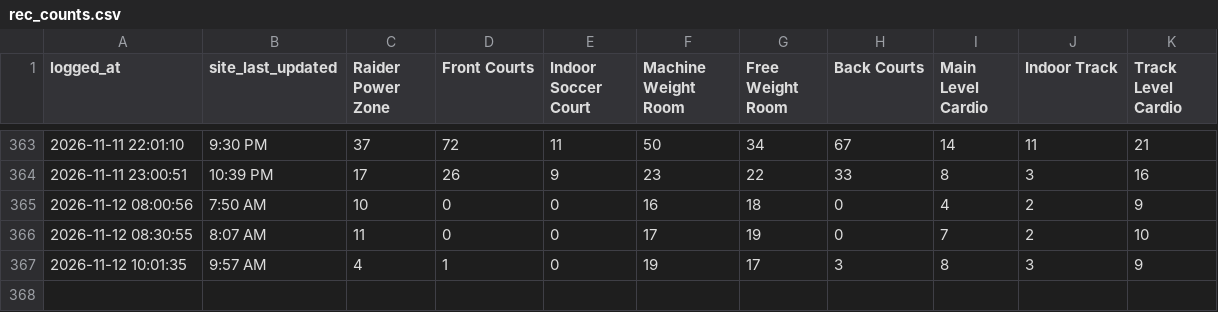
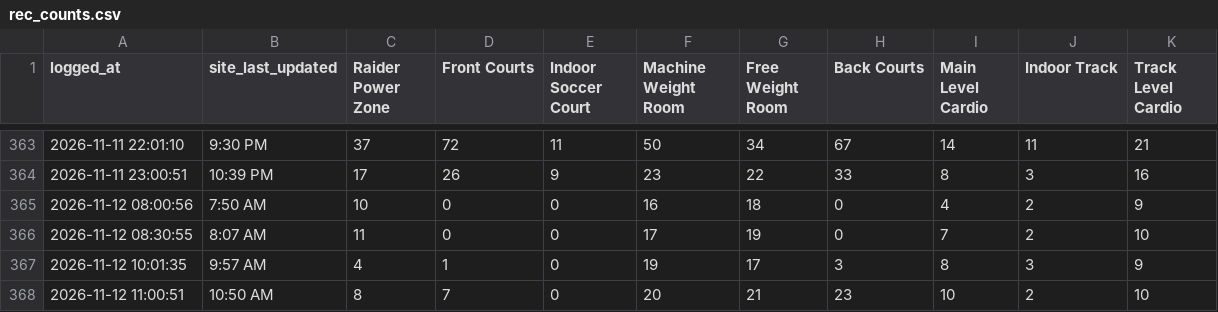
Before and after one commit to KyleM8/RecCountsScraper, a CSV file: rec_counts.csv, drawn as a sheet; only a part is shown, gaps mark what is left out; the diff names each change by its address in the sheet, - before the commit and + after, or states it on an @@ line.

Commit message:
Update rec counts

```diff
--- a/rec_counts.csv
+++ b/rec_counts.csv
+row 368: 2026-11-12 11:00:51 | 10:50 AM | 8 | 7 | 0 | 20 | 21 | 23 | 10 | 2 | 10
```
Also changed, not shown: 1 other file.
